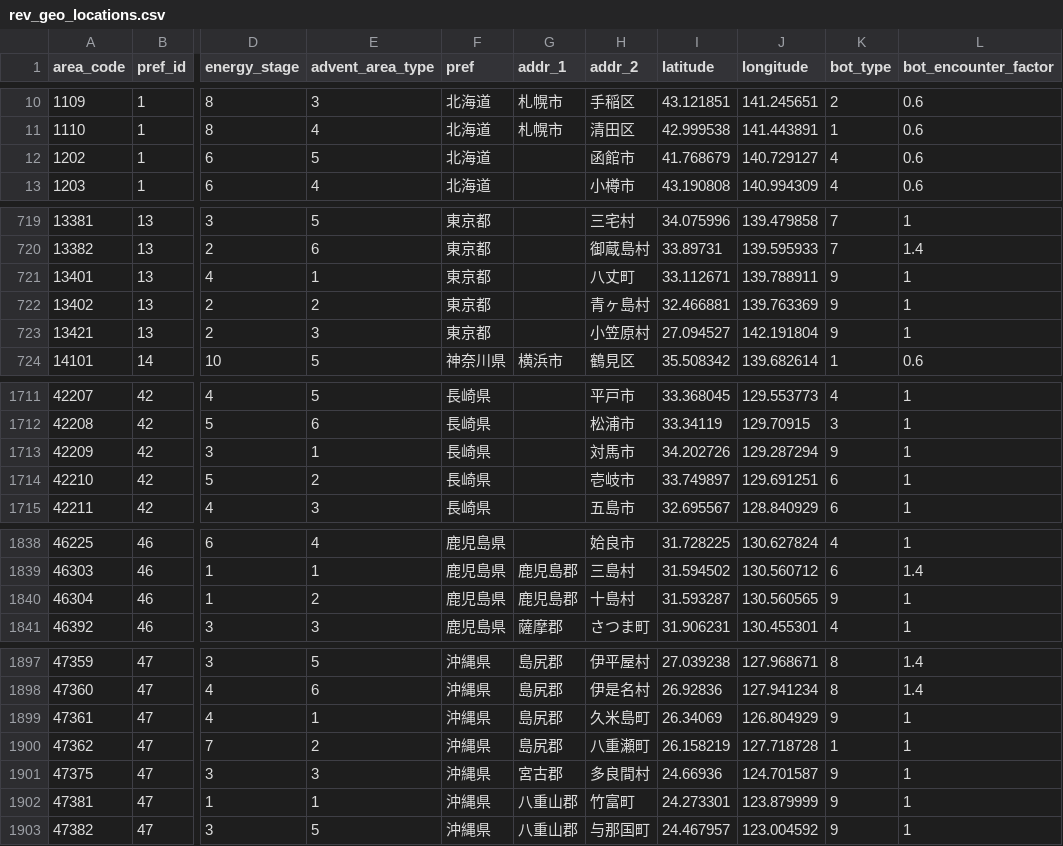
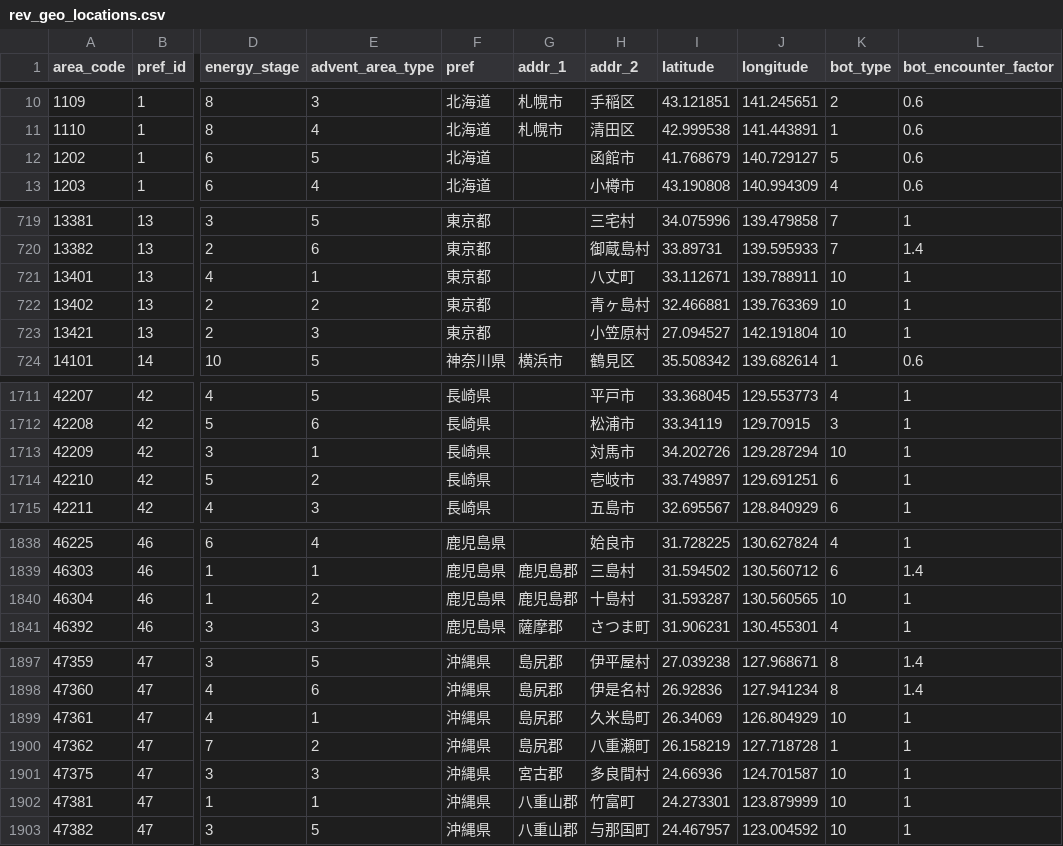
Before and after one commit to ketakeda/MTC-Plan, a CSV file: master/csv/rev_geo_locations.csv, drawn as a sheet; only a part is shown, gaps mark what is left out; the diff covers the shown part only; the diff names each change by its address in the sheet, - before the commit and + after, or states it on an @@ line.

```diff
--- a/master/csv/rev_geo_locations.csv
+++ b/master/csv/rev_geo_locations.csv
-K12 (bot_type): 4
+K12 (bot_type): 5
-K721:K723 (bot_type): 9
+K721:K723 (bot_type): 10
-K1713 (bot_type): 9
+K1713 (bot_type): 10
-K1840 (bot_type): 9
+K1840 (bot_type): 10
-K1899 (bot_type): 9
+K1899 (bot_type): 10
-K1901:K1903 (bot_type): 9
+K1901:K1903 (bot_type): 10
```
Also changed, not shown: 2 edited cells elsewhere in this file, master/csv/monsters.csv, master/csv/system_texts.csv.
